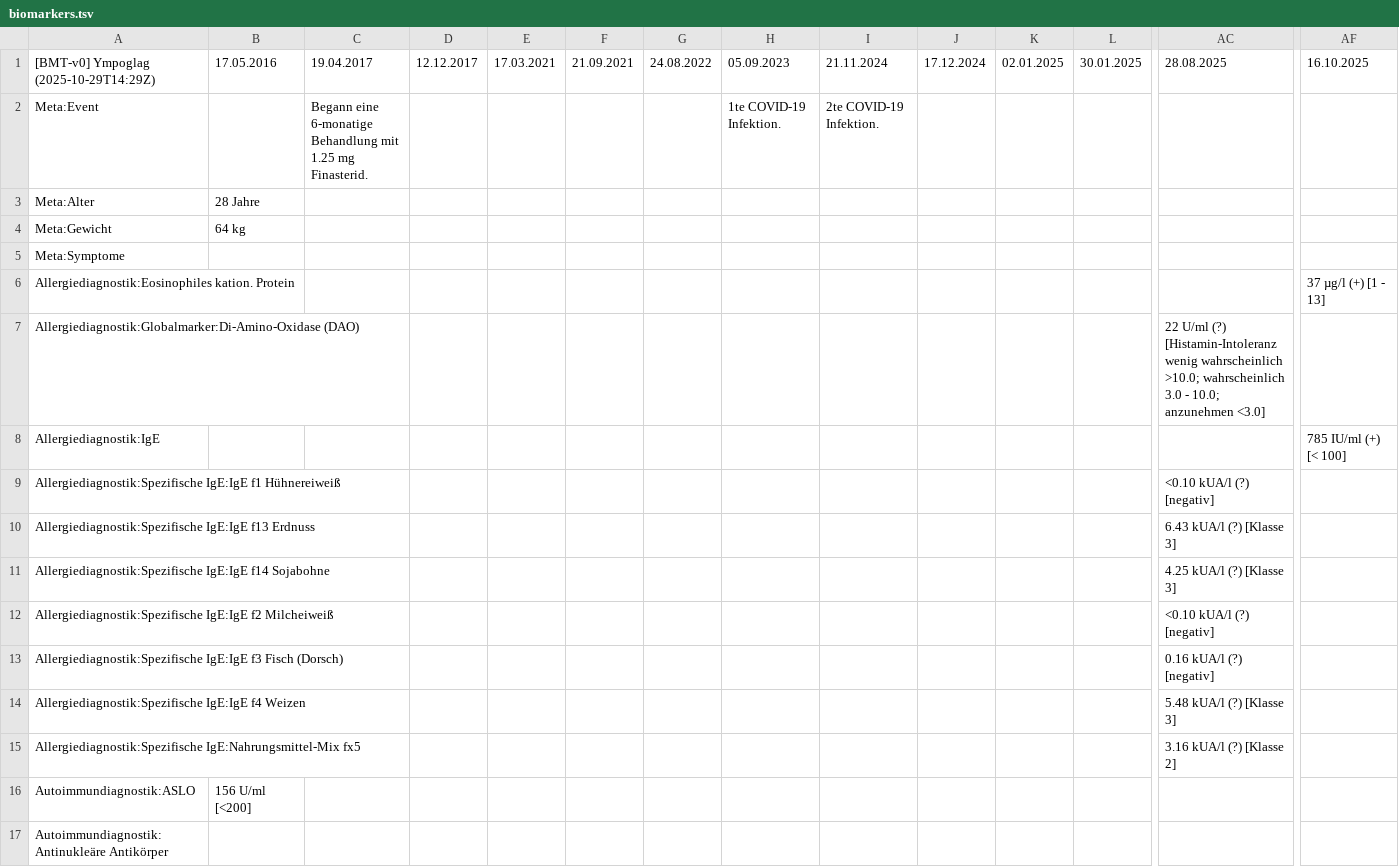
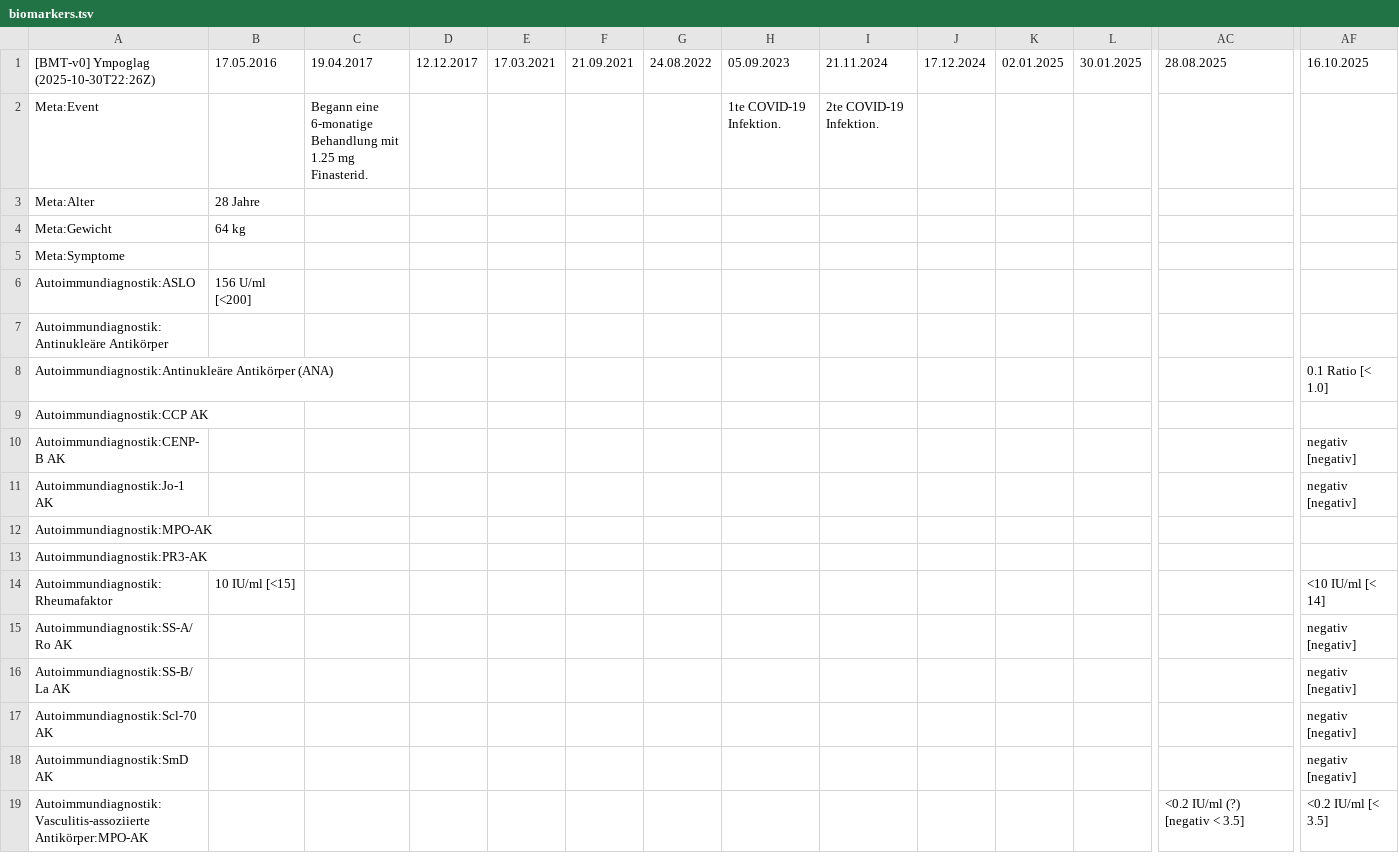
Before and after one commit to ympoglag/biomarkers, a TSV file: biomarkers.tsv, drawn as a sheet; only a part is shown, gaps mark what is left out; the shorter side is filled out with more unchanged rows; removed rows and columns are numbered as before the commit, all else as after; rows hold the shown columns only; the diff covers the shown part only; the diff names each change by its address in the sheet, - before the commit and + after, or states it on an @@ line.

```diff
--- a/biomarkers.tsv
+++ b/biomarkers.tsv
-A1: [BMT-v0] Ympoglag (2025-10-29T14:29Z)
+A1: [BMT-v0] Ympoglag (2025-10-30T22:26Z)
-row 6: Allergiediagnostik:Eosinophiles kation. Protein |  |  |  |  |  |  |  |  |  |  |  |  | 37 µg/l (+) [1 - 13]
-row 7: Allergiediagnostik:Globalmarker:Di-Amino-Oxidase (DAO) |  |  |  |  |  |  |  |  |  |  |  | 22 U/ml (?) [Histamin-Intoleranz wenig wahrscheinlich >10.0; wahrscheinlich 3.0 - 10.0; anzunehmen <3.0]
-row 8: Allergiediagnostik:IgE |  |  |  |  |  |  |  |  |  |  |  |  | 785 IU/ml (+) [< 100]
-row 9: Allergiediagnostik:Spezifische IgE:IgE f1 Hühnereiweiß |  |  |  |  |  |  |  |  |  |  |  | <0.10 kUA/l (?) [negativ]
-row 10: Allergiediagnostik:Spezifische IgE:IgE f13 Erdnuss |  |  |  |  |  |  |  |  |  |  |  | 6.43 kUA/l (?) [Klasse 3]
-row 11: Allergiediagnostik:Spezifische IgE:IgE f14 Sojabohne |  |  |  |  |  |  |  |  |  |  |  | 4.25 kUA/l (?) [Klasse 3]
-row 12: Allergiediagnostik:Spezifische IgE:IgE f2 Milcheiweiß |  |  |  |  |  |  |  |  |  |  |  | <0.10 kUA/l (?) [negativ]
-row 13: Allergiediagnostik:Spezifische IgE:IgE f3 Fisch (Dorsch) |  |  |  |  |  |  |  |  |  |  |  | 0.16 kUA/l (?) [negativ]
-row 14: Allergiediagnostik:Spezifische IgE:IgE f4 Weizen |  |  |  |  |  |  |  |  |  |  |  | 5.48 kUA/l (?) [Klasse 3]
-row 15: Allergiediagnostik:Spezifische IgE:Nahrungsmittel-Mix fx5 |  |  |  |  |  |  |  |  |  |  |  | 3.16 kUA/l (?) [Klasse 2]
```
Also changed, not shown: 9 added rows and 1 edited cell elsewhere in this file, 2 other files.
